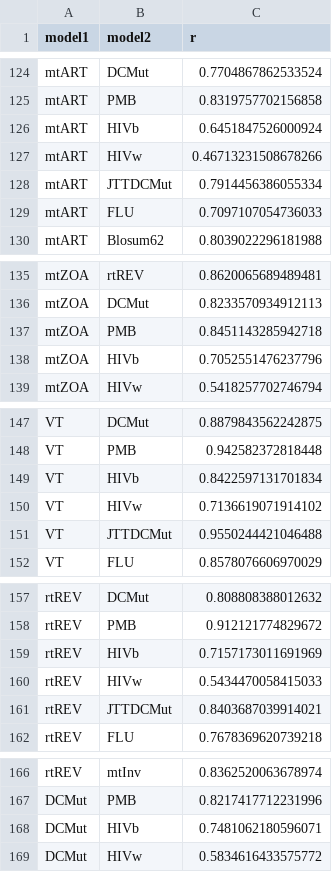
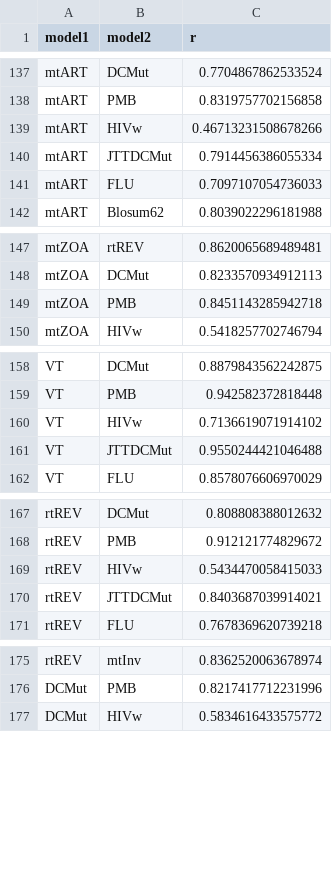
Before and after one commit to spielmanlab/aa_phylo_fit_topology, a CSV file: results_analysis/all_models_pearson.csv, drawn as a sheet; only a part is shown, gaps mark what is left out; the diff covers the shown part only.

Commit message:
jtt, hivb, wag have to come first in all_models stuff

```diff
--- a/results_analysis/all_models_pearson.csv
+++ b/results_analysis/all_models_pearson.csv
@@ -125,3 +138,2 @@ mtART,DCMut,0.7704867862533524
 mtART,PMB,0.8319757702156858
-mtART,HIVb,0.6451847526000924
 mtART,HIVw,0.46713231508678266
@@ -137,3 +149,2 @@ mtZOA,DCMut,0.8233570934912113
 mtZOA,PMB,0.8451143285942718
-mtZOA,HIVb,0.7052551476237796
 mtZOA,HIVw,0.5418257702746794
@@ -148,3 +159,2 @@ VT,DCMut,0.8879843562242875
 VT,PMB,0.942582372818448
-VT,HIVb,0.8422597131701834
 VT,HIVw,0.7136619071914102
@@ -158,3 +168,2 @@ rtREV,DCMut,0.808808388012632
 rtREV,PMB,0.912121774829672
-rtREV,HIVb,0.7157173011691969
 rtREV,HIVw,0.5434470058415033
@@ -167,3 +176,2 @@ rtREV,mtInv,0.8362520063678974
 DCMut,PMB,0.8217417712231996
-DCMut,HIVb,0.7481062180596071
 DCMut,HIVw,0.5834616433575772
```
Also changed, not shown: 22 added rows, 17 removed rows and 35 moved rows elsewhere in this file, 1 other file.
